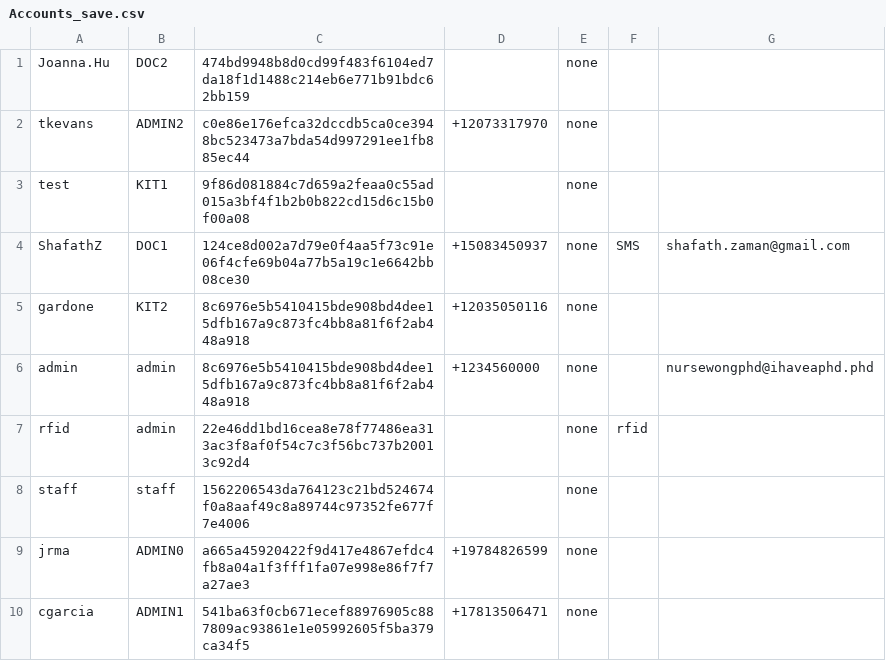
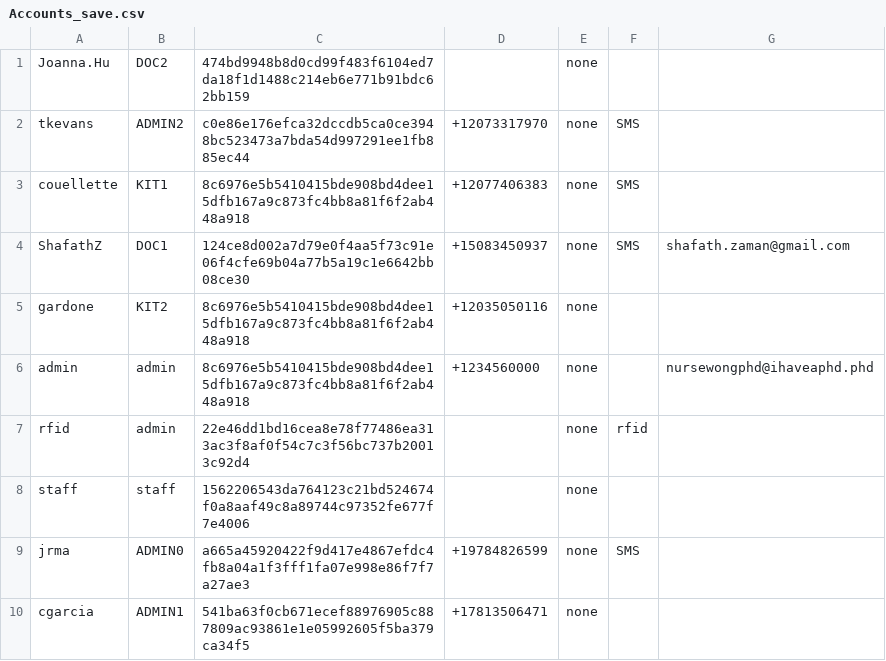
Before and after one commit to CS3733-D22-Team-D/CS3733-D22-Team-D-Application, a CSV file: Accounts_save.csv, drawn as a sheet.

```diff
--- a/Accounts_save.csv
+++ b/Accounts_save.csv
@@ -1,4 +1,4 @@
 Joanna.Hu,DOC2,474bd9948b8d0cd99f483f6104ed7da18f1d1488c214eb6e771b91bdc62bb159,,none,,
-tkevans,ADMIN2,c0e86e176efca32dccdb5ca0ce3948bc523473a7bda54d997291ee1fb885ec44,+12073317970,none,,
-test,KIT1,9f86d081884c7d659a2feaa0c55ad015a3bf4f1b2b0b822cd15d6c15b0f00a08,,none,,
+tkevans,ADMIN2,c0e86e176efca32dccdb5ca0ce3948bc523473a7bda54d997291ee1fb885ec44,+12073317970,none,SMS,
+couellette,KIT1,8c6976e5b5410415bde908bd4dee15dfb167a9c873fc4bb8a81f6f2ab448a918,+12077406383,none,SMS,
 ShafathZ,DOC1,124ce8d002a7d79e0f4aa5f73c91e06f4cfe69b04a77b5a19c1e6642bb08ce30,+15083450937,none,SMS,shafath.zaman@gmail.com
@@ -8,3 +8,3 @@ rfid,admin,22e46dd1bd16cea8e78f77486ea313ac3f8af0f54c7c3f56bc737b20013c92d4,,non
 staff,staff,1562206543da764123c21bd524674f0a8aaf49c8a89744c97352fe677f7e4006,,none,,
-jrma,ADMIN0,a665a45920422f9d417e4867efdc4fb8a04a1f3fff1fa07e998e86f7f7a27ae3,+19784826599,none,,
+jrma,ADMIN0,a665a45920422f9d417e4867efdc4fb8a04a1f3fff1fa07e998e86f7f7a27ae3,+19784826599,none,SMS,
 cgarcia,ADMIN1,541ba63f0cb671ecef88976905c887809ac93861e1e05992605f5ba379ca34f5,+17813506471,none,,
```
Also changed, not shown: 4 other files.
